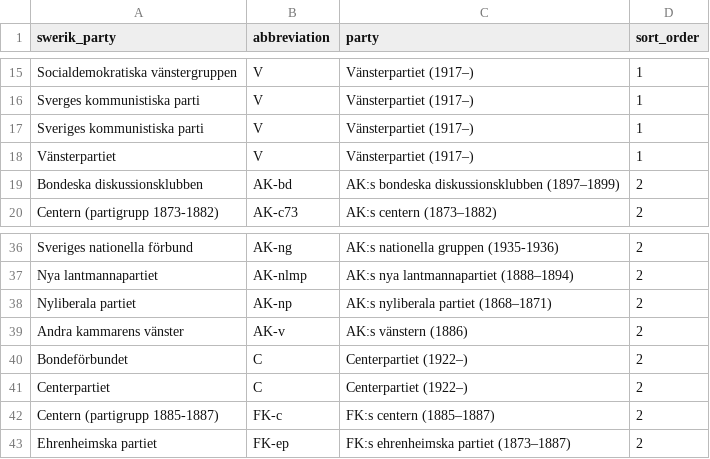
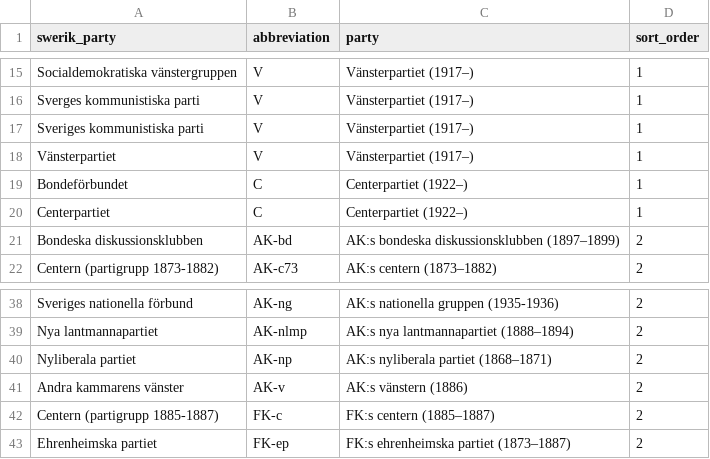
Before and after one commit to humlab-swedeb/sample-data, a CSV file: data/resources/swedeb-parties.csv, drawn as a sheet; only a part is shown, gaps mark what is left out.

Commit message:
fix: Fix C sort order

```diff
--- a/data/resources/swedeb-parties.csv
+++ b/data/resources/swedeb-parties.csv
@@ -18,2 +18,4 @@ Sveriges kommunistiska parti	V	Vänsterpartiet (1917–)	1
 Vänsterpartiet	V	Vänsterpartiet (1917–)	1
+Bondeförbundet	C	Centerpartiet (1922–)	1
+Centerpartiet	C	Centerpartiet (1922–)	1
 Bondeska diskussionsklubben	AK-bd	AK:s bondeska diskussionsklubben (1897–1899)	2
@@ -39,4 +41,2 @@ Nyliberala partiet	AK-np	AK:s nyliberala partiet (1868–1871)	2
 Andra kammarens vänster	AK-v	AK:s vänstern (1886)	2
-Bondeförbundet	C	Centerpartiet (1922–)	2
-Centerpartiet	C	Centerpartiet (1922–)	2
 Centern (partigrupp 1885-1887)	FK-c	FK:s centern (1885–1887)	2
```
